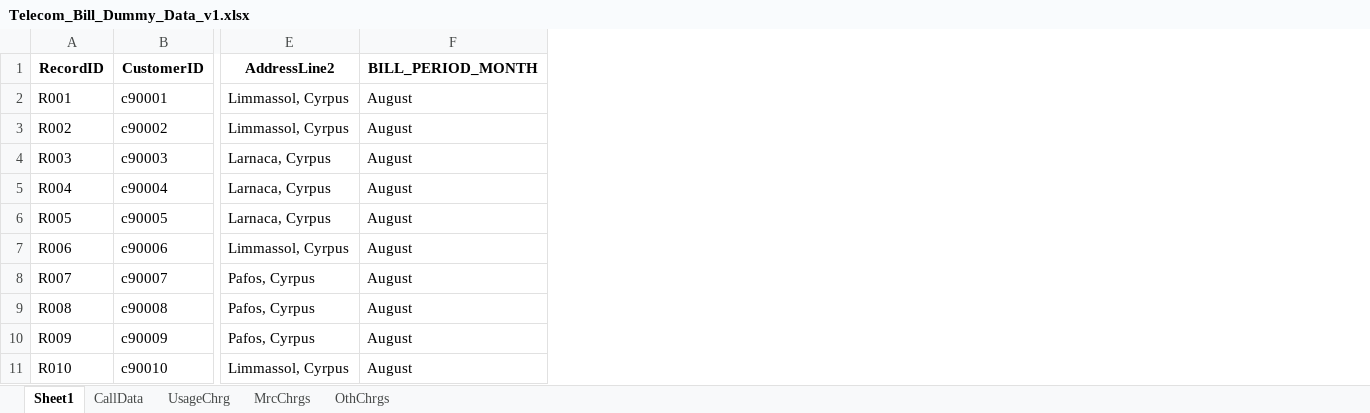
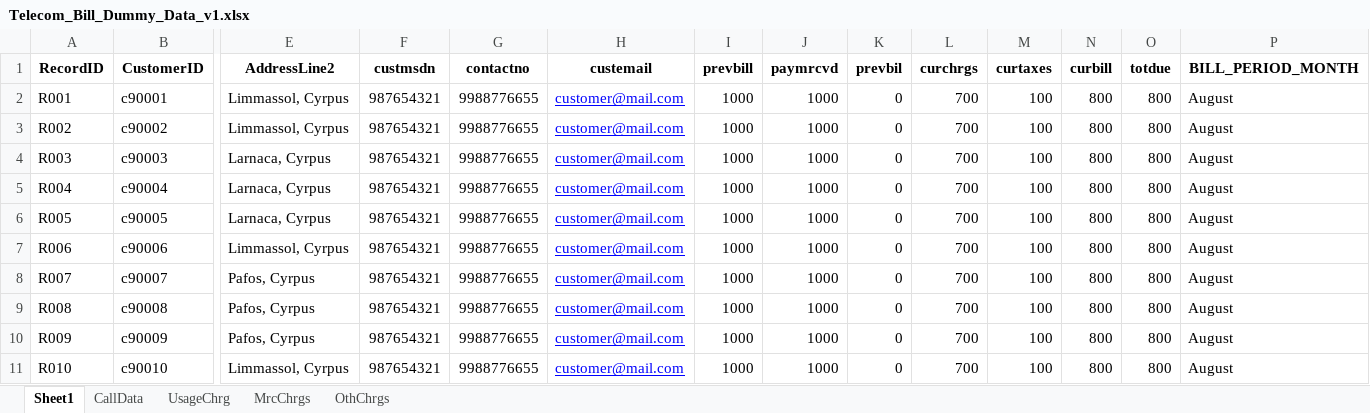
Before and after one commit to MSanan99/documentdesigner, an Excel workbook: Telecom_Bill_Dummy_Data_v1.xlsx, sheet Sheet1, drawn as a sheet; only a part is shown, gaps mark what is left out; values as stored, in another font and other column widths than the file's, no borders; the diff names each change by its address in the sheet, - before the commit and + after, or states it on an @@ line.

Commit message:
Add files via upload
additional changes for telecom bill

```diff
--- a/Telecom_Bill_Dummy_Data_v1.xlsx (sheet Sheet1)
+++ b/Telecom_Bill_Dummy_Data_v1.xlsx (sheet Sheet1)
+column F (custmsdn), rows 2-11: all 987654321
+column G (contactno), rows 2-11: all 9988776655
+column H (custemail), rows 2-11: all customer@mail.com
+column I (prevbill), rows 2-11: all 1000
+column J (paymrcvd), rows 2-11: all 1000
+column K (prevbil), rows 2-11: all 0
+column L (curchrgs), rows 2-11: all 700
+column M (curtaxes), rows 2-11: all 100
+column N (curbill), rows 2-11: all 800
+column O (totdue), rows 2-11: all 800
```
Also changed, not shown: 2 other files.
